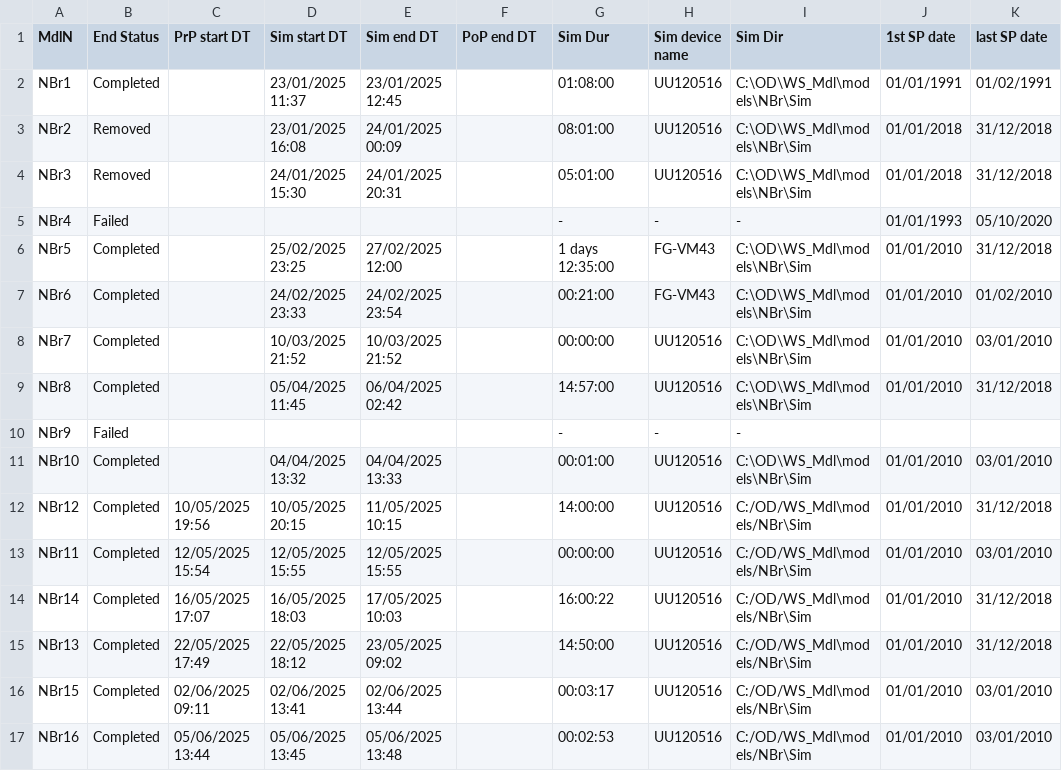
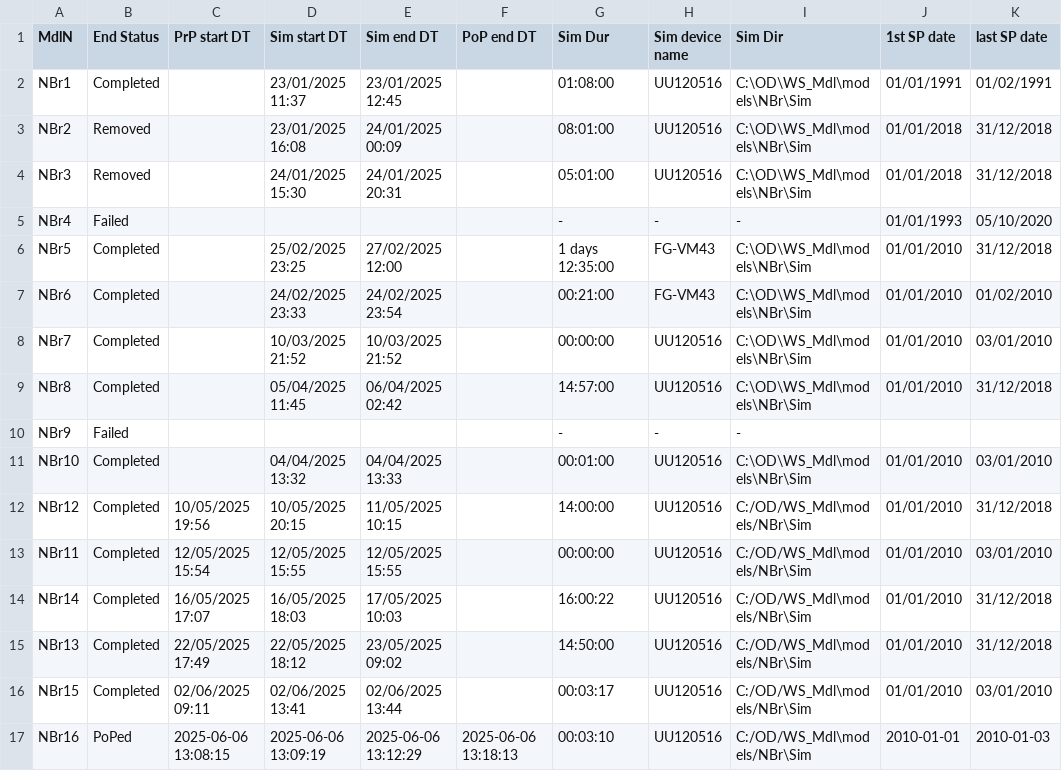
Before and after one commit to Ydrolog/WS_Mdl, a CSV file: Mng/log.csv, drawn as a sheet.

```diff
--- a/Mng/log.csv
+++ b/Mng/log.csv
@@ -16,2 +16,2 @@ NBr13,Completed,22/05/2025 17:49,22/05/2025 18:12,23/05/2025 09:02,,14:50:00,UU1
 NBr15,Completed,02/06/2025 09:11,02/06/2025 13:41,02/06/2025 13:44,,00:03:17,UU120516,C:/OD/WS_Mdl\models/NBr\Sim,01/01/2010,03/01/2010
-NBr16,Completed,05/06/2025 13:44,05/06/2025 13:45,05/06/2025 13:48,,00:02:53,UU120516,C:/OD/WS_Mdl\models/NBr\Sim,01/01/2010,03/01/2010
+NBr16,PoPed,2025-06-06 13:08:15,2025-06-06 13:09:19,2025-06-06 13:12:29,2025-06-06 13:18:13,00:03:10,UU120516,C:/OD/WS_Mdl\models/NBr\Sim,2010-01-01,2010-01-03
```
Also changed, not shown: 7 other files.
